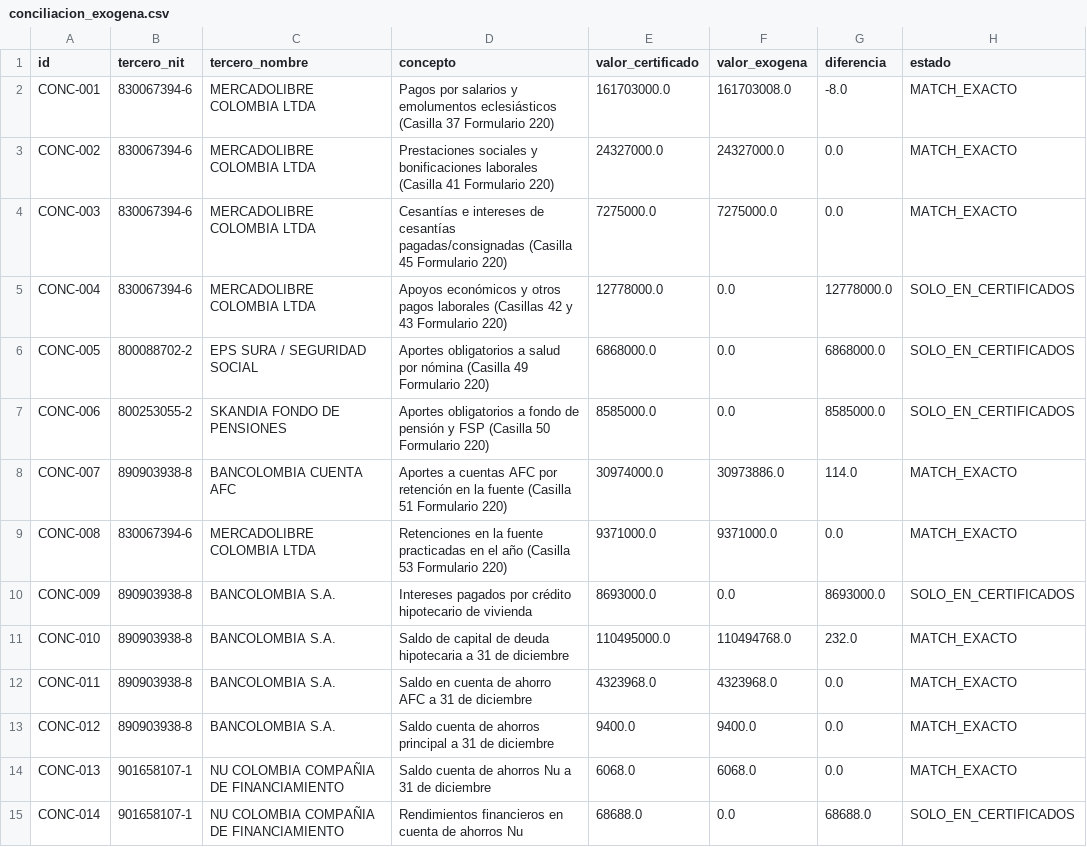
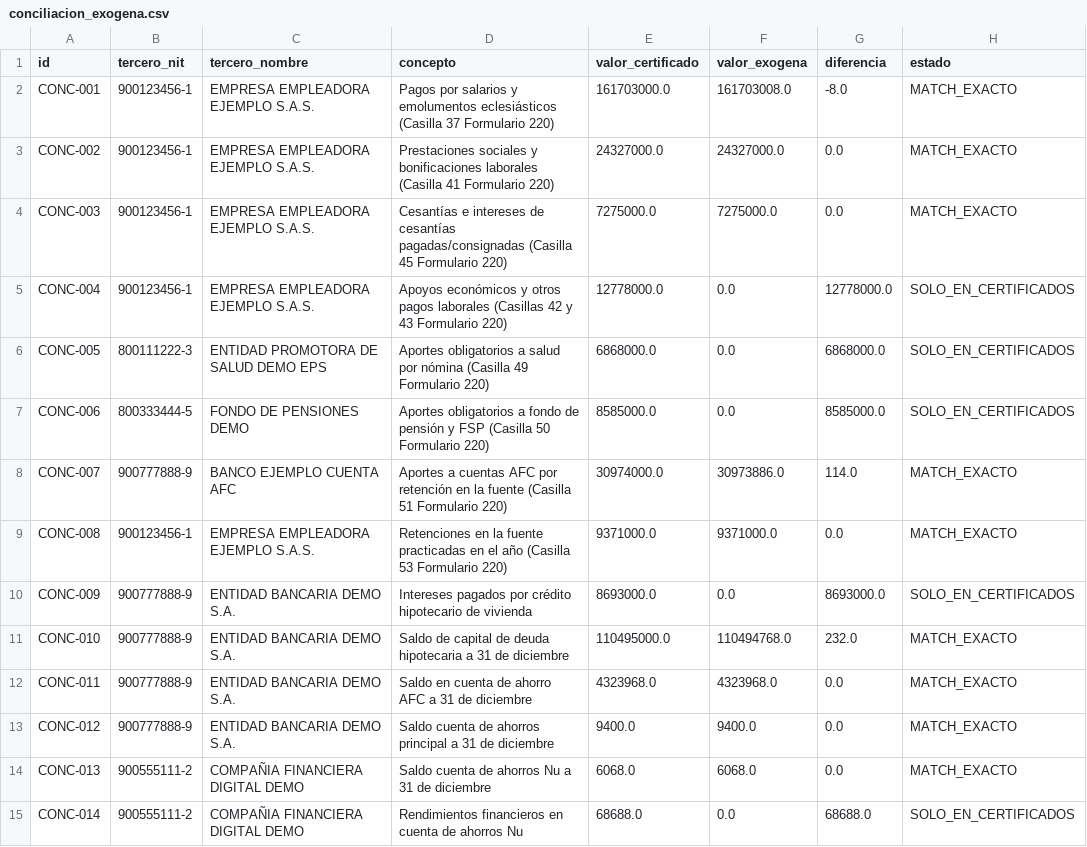
Before and after one commit to juansebashr/tribut-ia, a CSV file: conciliacion_exogena.csv, drawn as a sheet; only a part is shown; the diff covers the shown part only; the diff names each change by its address in the sheet, - before the commit and + after, or states it on an @@ line.

```diff
--- a/conciliacion_exogena.csv
+++ b/conciliacion_exogena.csv
-B2:B5 (tercero_nit): 830067394-6
+B2:B5 (tercero_nit): 900123456-1
-C2:C5 (tercero_nombre): MERCADOLIBRE COLOMBIA LTDA
+C2:C5 (tercero_nombre): EMPRESA EMPLEADORA EJEMPLO S.A.S.
-B6 (tercero_nit): 800088702-2
+B6 (tercero_nit): 800111222-3
-C6 (tercero_nombre): EPS SURA / SEGURIDAD SOCIAL
+C6 (tercero_nombre): ENTIDAD PROMOTORA DE SALUD DEMO EPS
-B7 (tercero_nit): 800253055-2
+B7 (tercero_nit): 800333444-5
-C7 (tercero_nombre): SKANDIA FONDO DE PENSIONES
+C7 (tercero_nombre): FONDO DE PENSIONES DEMO
-B8 (tercero_nit): 890903938-8
+B8 (tercero_nit): 900777888-9
-C8 (tercero_nombre): BANCOLOMBIA CUENTA AFC
+C8 (tercero_nombre): BANCO EJEMPLO CUENTA AFC
-B9 (tercero_nit): 830067394-6
+B9 (tercero_nit): 900123456-1
-C9 (tercero_nombre): MERCADOLIBRE COLOMBIA LTDA
+C9 (tercero_nombre): EMPRESA EMPLEADORA EJEMPLO S.A.S.
-B10:B13 (tercero_nit): 890903938-8
+B10:B13 (tercero_nit): 900777888-9
-C10:C13 (tercero_nombre): BANCOLOMBIA S.A.
+C10:C13 (tercero_nombre): ENTIDAD BANCARIA DEMO S.A.
-B14:B15 (tercero_nit): 901658107-1
+B14:B15 (tercero_nit): 900555111-2
-C14:C15 (tercero_nombre): NU COLOMBIA COMPAÑIA DE FINANCIAMIENTO
+C14:C15 (tercero_nombre): COMPAÑIA FINANCIERA DIGITAL DEMO
```
Also changed, not shown: 115 edited cells elsewhere in this file, transacciones_depuradas_2025.csv, 29 other files.
